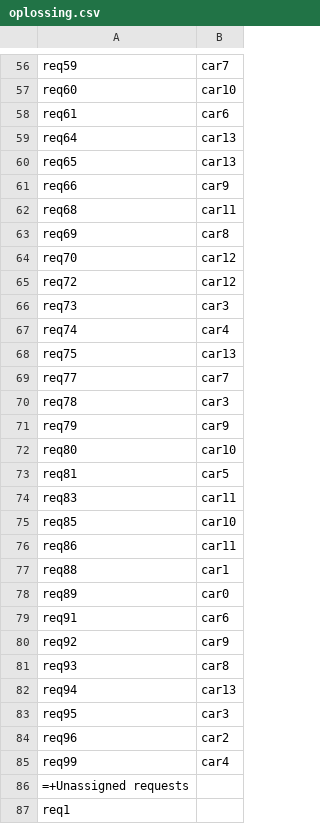
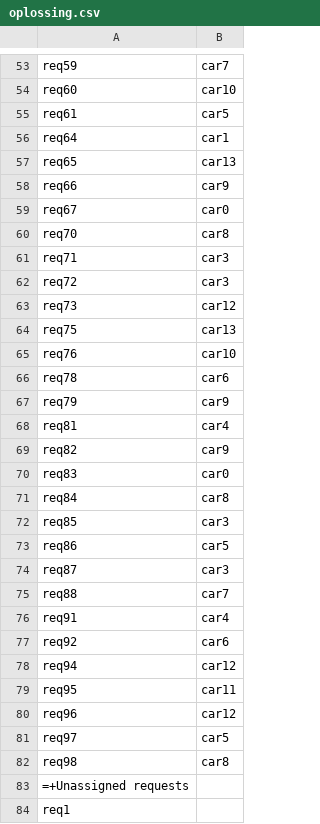
Before and after one commit to robbe000/Artificiele-Intelligentie-Project-Cambio, a CSV file: oplossing.csv, drawn as a sheet; only a part is shown, gaps mark what is left out; the diff covers the shown part only.

```diff
--- a/oplossing.csv
+++ b/oplossing.csv
@@ -57,30 +54,30 @@ req59;car7
 req60;car10
-req61;car6
-req64;car13
+req61;car5
+req64;car1
 req65;car13
 req66;car9
-req68;car11
-req69;car8
-req70;car12
-req72;car12
-req73;car3
-req74;car4
+req67;car0
+req70;car8
+req71;car3
+req72;car3
+req73;car12
 req75;car13
-req77;car7
-req78;car3
+req76;car10
+req78;car6
 req79;car9
-req80;car10
-req81;car5
-req83;car11
-req85;car10
-req86;car11
-req88;car1
-req89;car0
-req91;car6
-req92;car9
-req93;car8
-req94;car13
-req95;car3
-req96;car2
-req99;car4
+req81;car4
+req82;car9
+req83;car0
+req84;car8
+req85;car3
+req86;car5
+req87;car3
+req88;car7
+req91;car4
+req92;car6
+req94;car12
+req95;car11
+req96;car12
+req97;car5
+req98;car8
 =+Unassigned requests
```
Also changed, not shown: 14 added rows, 14 removed rows and 51 edited cells elsewhere in this file.
